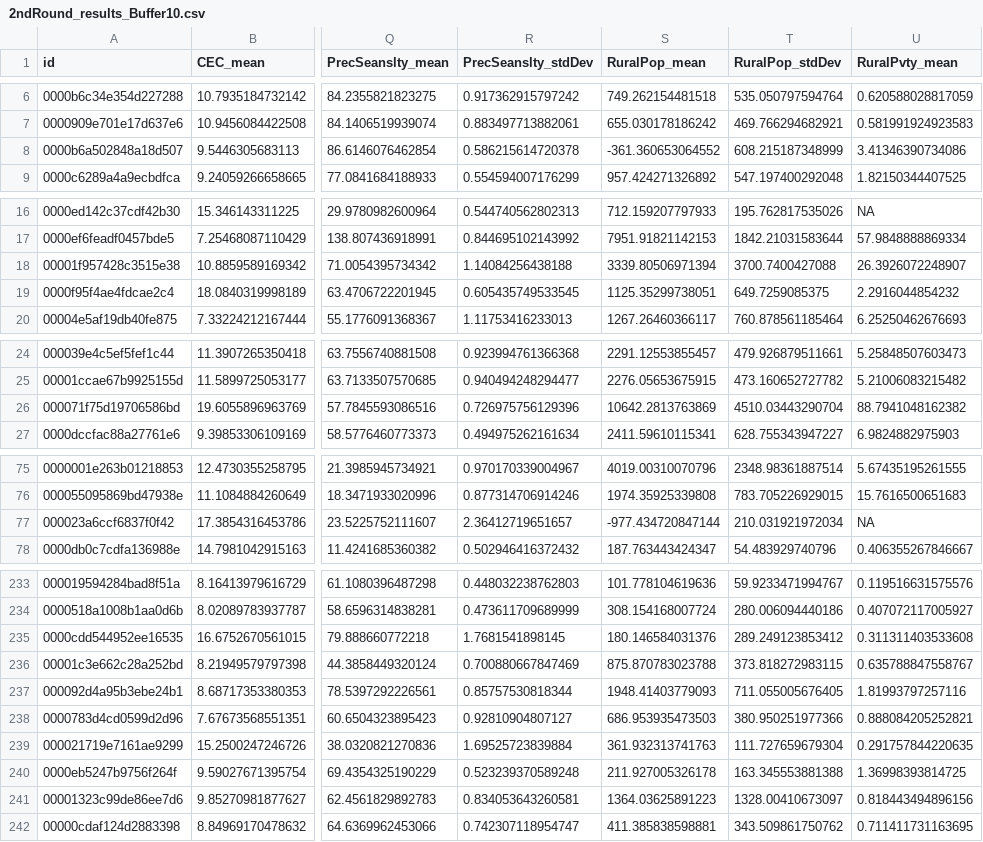
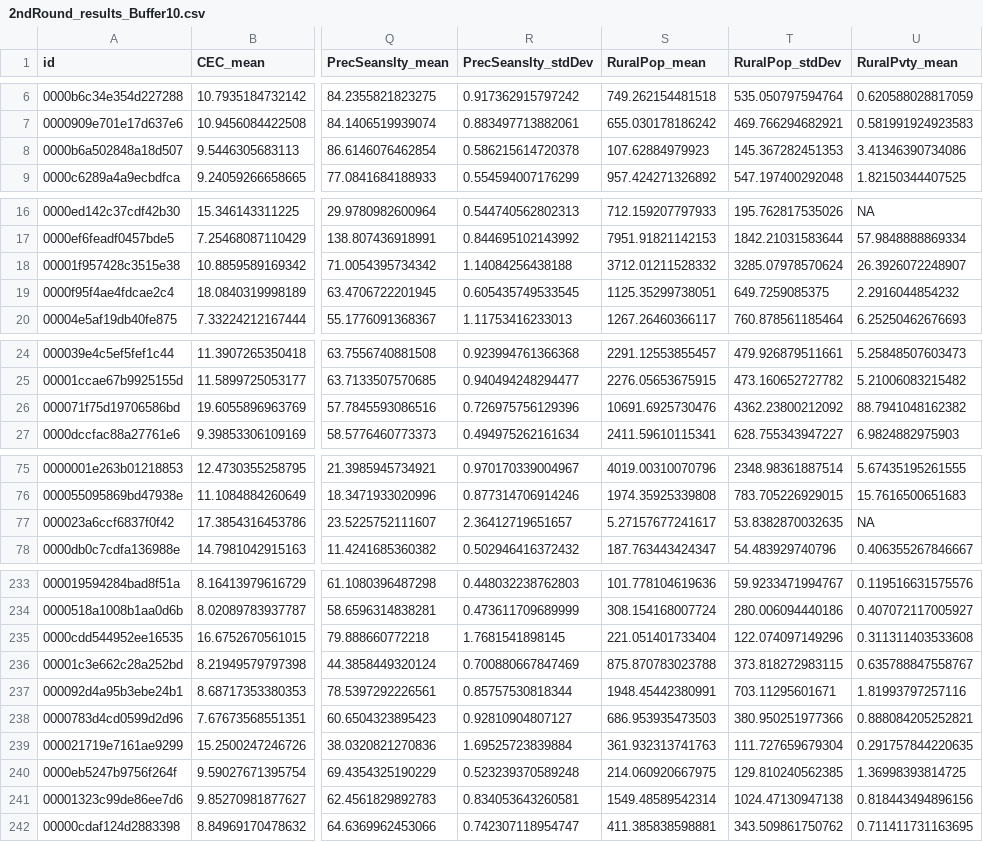
Before and after one commit to jbukoski/RestorationMetaAnalysis, a CSV file: R/2ndRound_results_Buffer10.csv, drawn as a sheet; only a part is shown, gaps mark what is left out; the diff covers the shown part only; the diff names each change by its address in the sheet, - before the commit and + after, or states it on an @@ line.

```diff
--- a/R/2ndRound_results_Buffer10.csv
+++ b/R/2ndRound_results_Buffer10.csv
-S8 (RuralPop_mean): -361.360653064552
+S8 (RuralPop_mean): 107.62884979923
-T8 (RuralPop_stdDev): 608.215187348999
+T8 (RuralPop_stdDev): 145.367282451353
-S18 (RuralPop_mean): 3339.80506971394
+S18 (RuralPop_mean): 3712.01211528332
-T18 (RuralPop_stdDev): 3700.7400427088
+T18 (RuralPop_stdDev): 3285.07978570624
-S26 (RuralPop_mean): 10642.2813763869
+S26 (RuralPop_mean): 10691.6925730476
-T26 (RuralPop_stdDev): 4510.03443290704
+T26 (RuralPop_stdDev): 4362.23800212092
-S77 (RuralPop_mean): -977.434720847144
+S77 (RuralPop_mean): 5.27157677241617
-T77 (RuralPop_stdDev): 210.031921972034
+T77 (RuralPop_stdDev): 53.8382870032635
-S235 (RuralPop_mean): 180.146584031376
+S235 (RuralPop_mean): 221.051401733404
-T235 (RuralPop_stdDev): 289.249123853412
+T235 (RuralPop_stdDev): 122.074097149296
-S237 (RuralPop_mean): 1948.41403779093
+S237 (RuralPop_mean): 1948.45442380991
-T237 (RuralPop_stdDev): 711.055005676405
+T237 (RuralPop_stdDev): 703.11295601671
-S240 (RuralPop_mean): 211.927005326178
+S240 (RuralPop_mean): 214.060920667975
-T240 (RuralPop_stdDev): 163.345553881388
+T240 (RuralPop_stdDev): 129.810240562385
-S241 (RuralPop_mean): 1364.03625891223
+S241 (RuralPop_mean): 1549.48589542314
-T241 (RuralPop_stdDev): 1328.00410673097
+T241 (RuralPop_stdDev): 1024.47130947138
```
Also changed, not shown: 11 edited cells elsewhere in this file, R/2ndRound_results_Buffer100.csv, R/2ndRound_results_Buffer25.csv, 4 other files.
